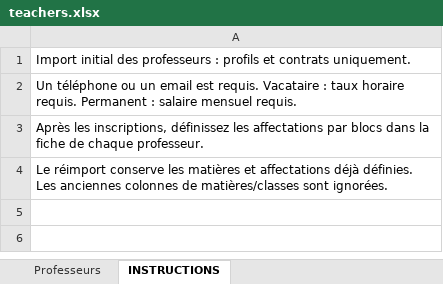
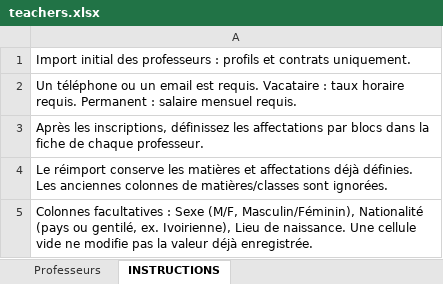
Before and after one commit to Sergebilly100/edutrack-api, an Excel workbook: templates/teachers.xlsx, sheet INSTRUCTIONS, drawn as a sheet; values as stored, in another font and other column widths than the file's, no borders; the diff names each change by its address in the sheet, - before the commit and + after, or states it on an @@ line.

```diff
--- a/templates/teachers.xlsx (sheet INSTRUCTIONS)
+++ b/templates/teachers.xlsx (sheet INSTRUCTIONS)
+row 5: Colonnes facultatives : Sexe (M/F, Masculin/Féminin), Nationalité (pays ou gentilé, ex. Ivoirienne), Lieu de naissance. Une cellule vide ne modifie pas la valeur déjà enregistrée.
```
Also changed, not shown: sheet Professeurs, templates/students.xlsx, 32 other files.
